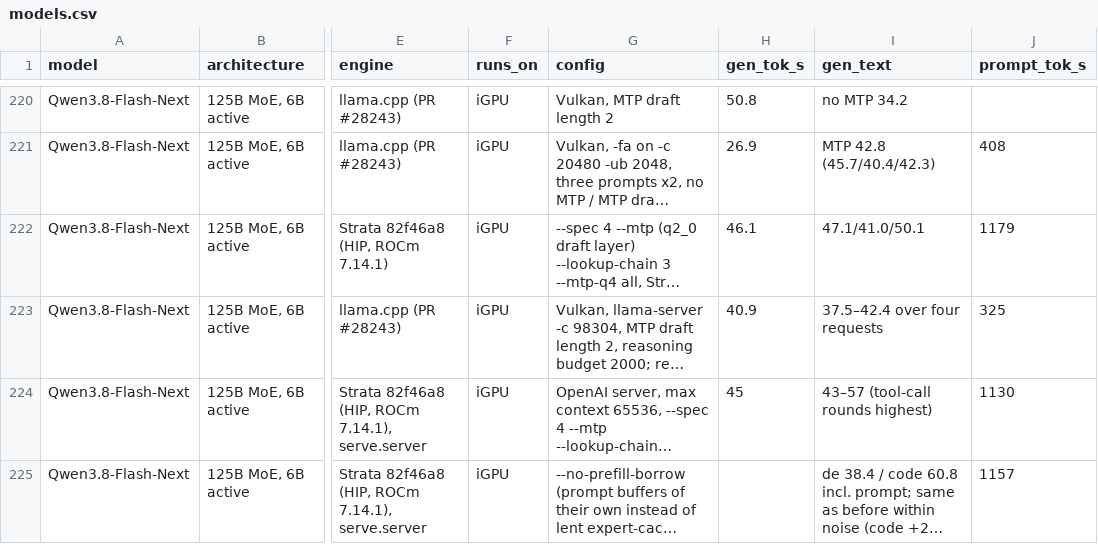
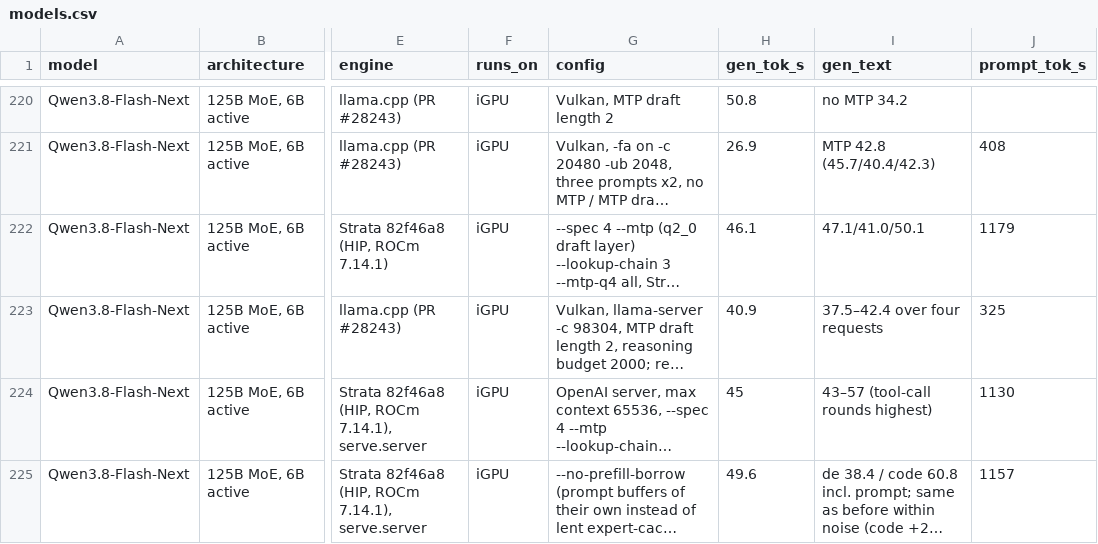
Before and after one commit to huppiflupp/strix-halo-llm-speeds, a CSV file: models.csv, drawn as a sheet; only a part is shown, gaps mark what is left out; long unchanged cells end in …; the diff names each change by its address in the sheet, - before the commit and + after, or states it on an @@ line.

```diff
--- a/models.csv
+++ b/models.csv
-H225 (gen_tok_s): (empty)
+H225 (gen_tok_s): 49.6
```
Also changed, not shown: 2 other files.
